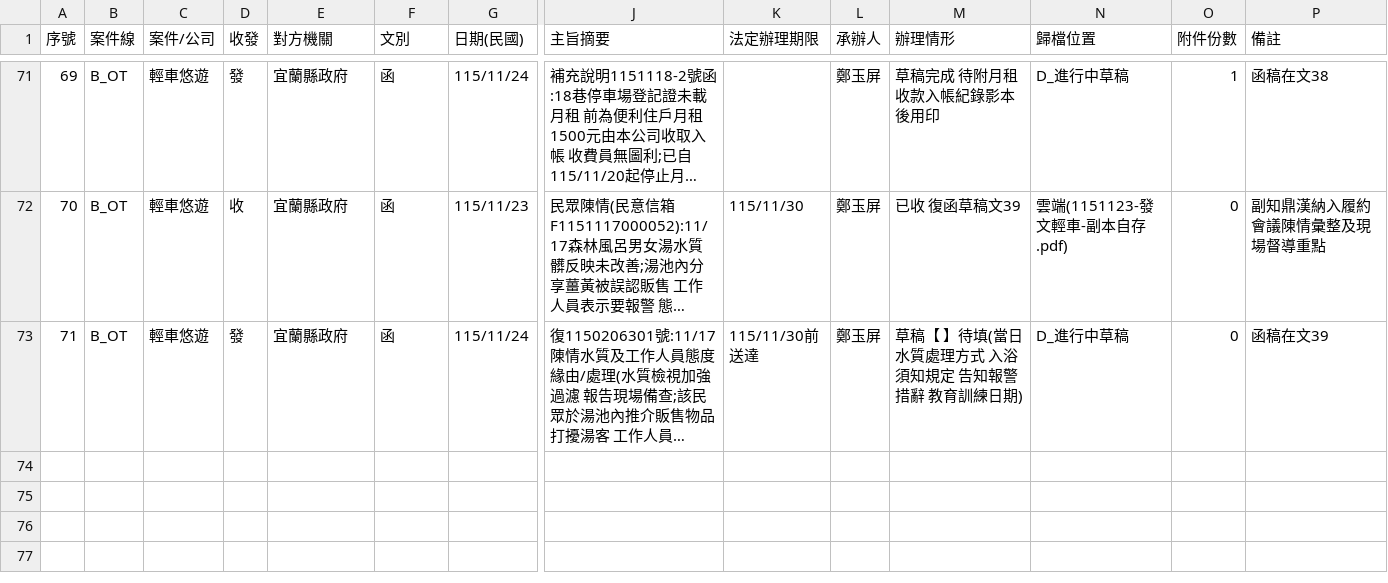
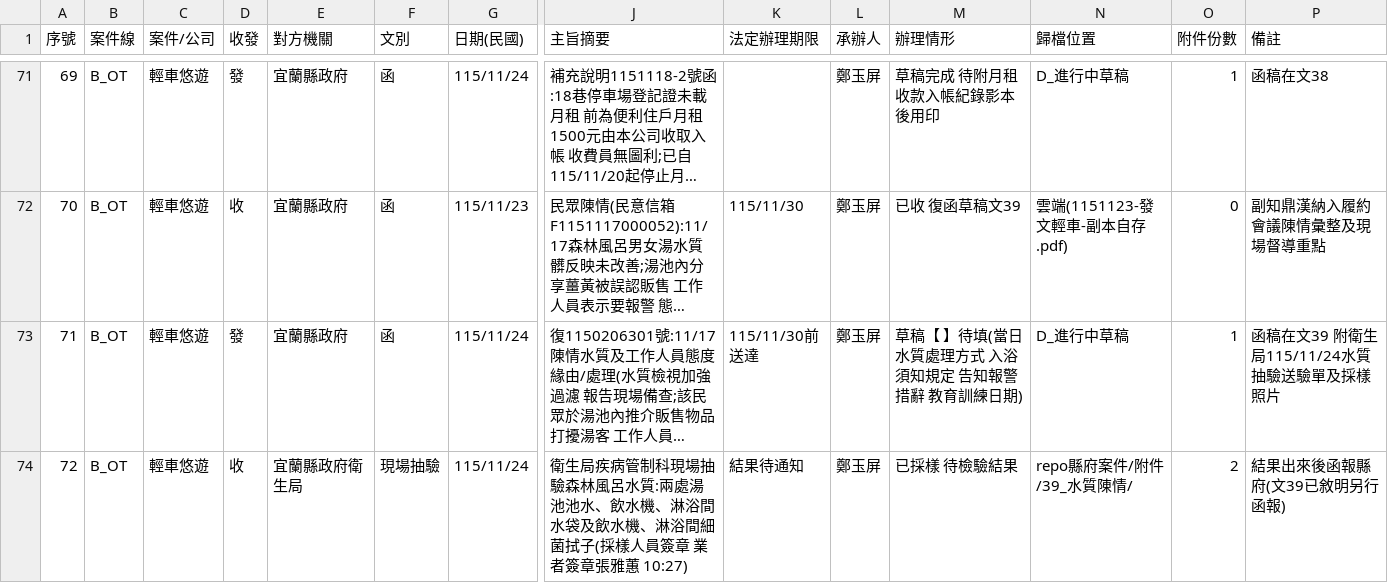
Before and after one commit to onlycoffee99/home-1, a CSV file: 縣府案件/收發文登記簿.csv, drawn as a sheet; only a part is shown, gaps mark what is left out; long unchanged cells end in …; rows hold the shown columns only; the diff names each change by its address in the sheet, - before the commit and + after, or states it on an @@ line.

```diff
--- a/縣府案件/收發文登記簿.csv
+++ b/縣府案件/收發文登記簿.csv
-O73 (附件份數): 0
+O73 (附件份數): 1
-P73 (備註): 函稿在文39
+P73 (備註): 函稿在文39 附衛生局115/11/24水質抽驗送驗單及採樣照片
+row 74: 72 | B_OT | 輕車悠遊 | 收 | 宜蘭縣政府衛生局 | 現場抽驗 | 115/11/24 | 衛生局疾病管制科現場抽驗森林風呂水質:兩處湯池池水、飲水機、淋浴間水袋及飲水機、淋浴間細菌拭子(採樣人員簽章 業者簽章張雅蕙 10:27) | 結果待通知 | 鄭玉屏 | 已採樣 待檢驗結果 | repo縣府案件/附件/39_水質陳情/ | 2 | 結果出來後函報縣府(文39已敘明另行函報)
```
Also changed, not shown: 6 other files.
